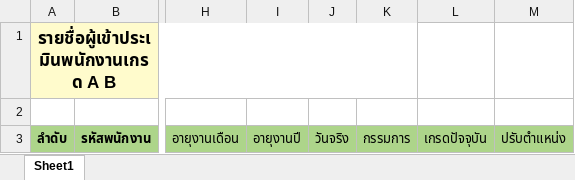
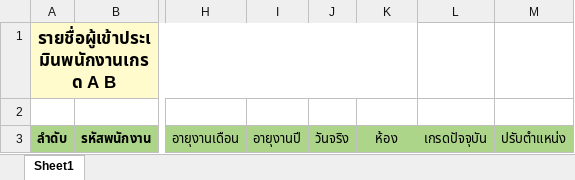
Before and after one commit to pongsirichatkaew/HRCI_backend, an Excel workbook: Template/Template_kpi.xlsx, sheet Sheet1, drawn as a sheet; only a part is shown, gaps mark what is left out; values as stored, in another font and other column widths than the file's, no borders; the diff names each change by its address in the sheet, - before the commit and + after, or states it on an @@ line.

```diff
--- a/Template/Template_kpi.xlsx (sheet Sheet1)
+++ b/Template/Template_kpi.xlsx (sheet Sheet1)
-K3: กรรมการ
+K3: ห้อง
```
Also changed, not shown: 1 other file.
